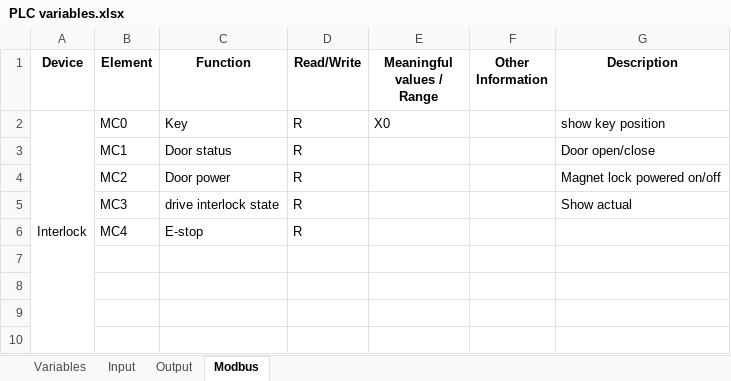
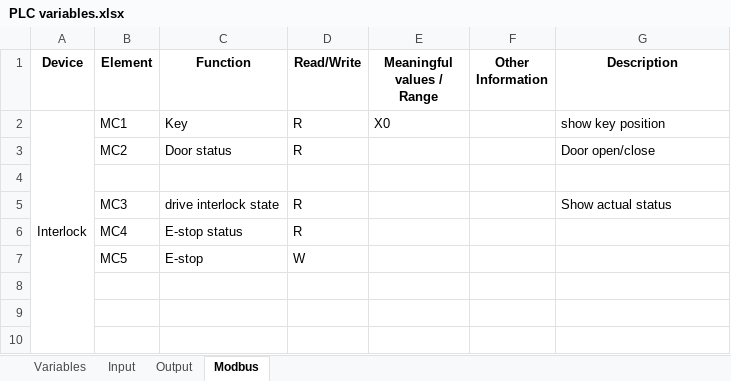
Before and after one commit to sdss/LVM_Enclosure_PLC, an Excel workbook: Documentation/PLC variables.xlsx, sheet Modbus, drawn as a sheet; only a part is shown; values as stored, in another font and other column widths than the file's, no borders; charts and pictures not drawn; removed rows and columns are numbered as before the commit, all else as after; the diff names each change by its address in the sheet, - before the commit and + after, or states it on an @@ line.

Commit message:
Add an E-stop monitor (MC4) and CP command posibility (MC5).

```diff
--- a/Documentation/PLC variables.xlsx (sheet Modbus)
+++ b/Documentation/PLC variables.xlsx (sheet Modbus)
-B2 (Element): MC0
+B2 (Element): MC1
-B3 (Element): MC1
+B3 (Element): MC2
-row 4:  | MC2 | Door power | R |  |  | Magnet lock powered on/off
-row 5:  | MC3 | drive interlock state | R |  |  | Show actual
-row 6:  | MC4 | E-stop | R
+row 5:  | MC3 | drive interlock state | R |  |  | Show actual status
+row 6:  | MC4 | E-stop status | R
+row 7:  | MC5 | E-stop | W
```
Also changed, not shown: sheet Variables, sheet Output, sheet Input, 5 other files.
